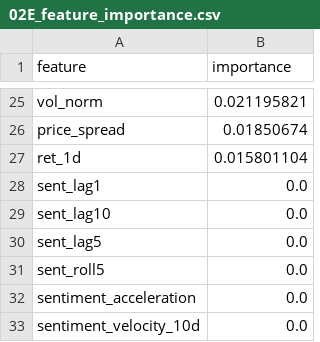
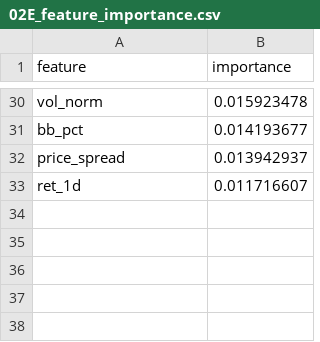
Before and after one commit to EnochCHIU-polyu/ML-in-Finance-Data-Project, a CSV file: project_folder/02_stock_price_regression/data/02E_feature_importance.csv, drawn as a sheet; only a part is shown, gaps mark what is left out; removed rows and columns are numbered as before the commit, all else as after; the diff covers the shown part only; the diff names each change by its address in the sheet, - before the commit and + after, or states it on an @@ line.

```diff
--- a/project_folder/02_stock_price_regression/data/02E_feature_importance.csv
+++ b/project_folder/02_stock_price_regression/data/02E_feature_importance.csv
-B30 (importance): 0.021195821
+B30 (importance): 0.015923478
+row 31: bb_pct | 0.014193677
-B32 (importance): 0.01850674
+B32 (importance): 0.013942937
-B33 (importance): 0.015801104
+B33 (importance): 0.011716607
-row 28: sent_lag1 | 0.0
-row 29: sent_lag10 | 0.0
-row 30: sent_lag5 | 0.0
-row 31: sent_roll5 | 0.0
-row 32: sentiment_acceleration | 0.0
-row 33: sentiment_velocity_10d | 0.0
```
Also changed, not shown: 9 added rows, 4 removed rows and 19 edited cells elsewhere in this file, project_folder/02_stock_price_regression/data/02D_cluster_news_features.csv, project_folder/02_stock_price_regression/data/02D_xgb_baseline_vs_clusternews.csv, 19 other files.
